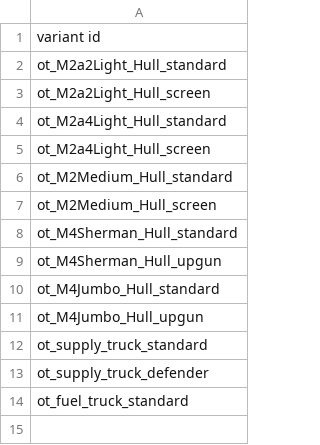
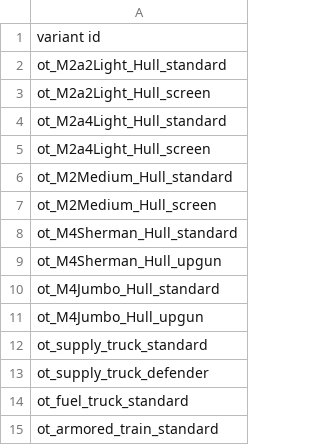
Before and after one commit to OfflcerSam/TankSector, a CSV file: data/campaign/sim_opponents.csv, drawn as a sheet.

```diff
--- a/data/campaign/sim_opponents.csv
+++ b/data/campaign/sim_opponents.csv
@@ -14 +14,2 @@ ot_supply_truck_defender
 ot_fuel_truck_standard
+ot_armored_train_standard
```
Also changed, not shown: 8 other files.
